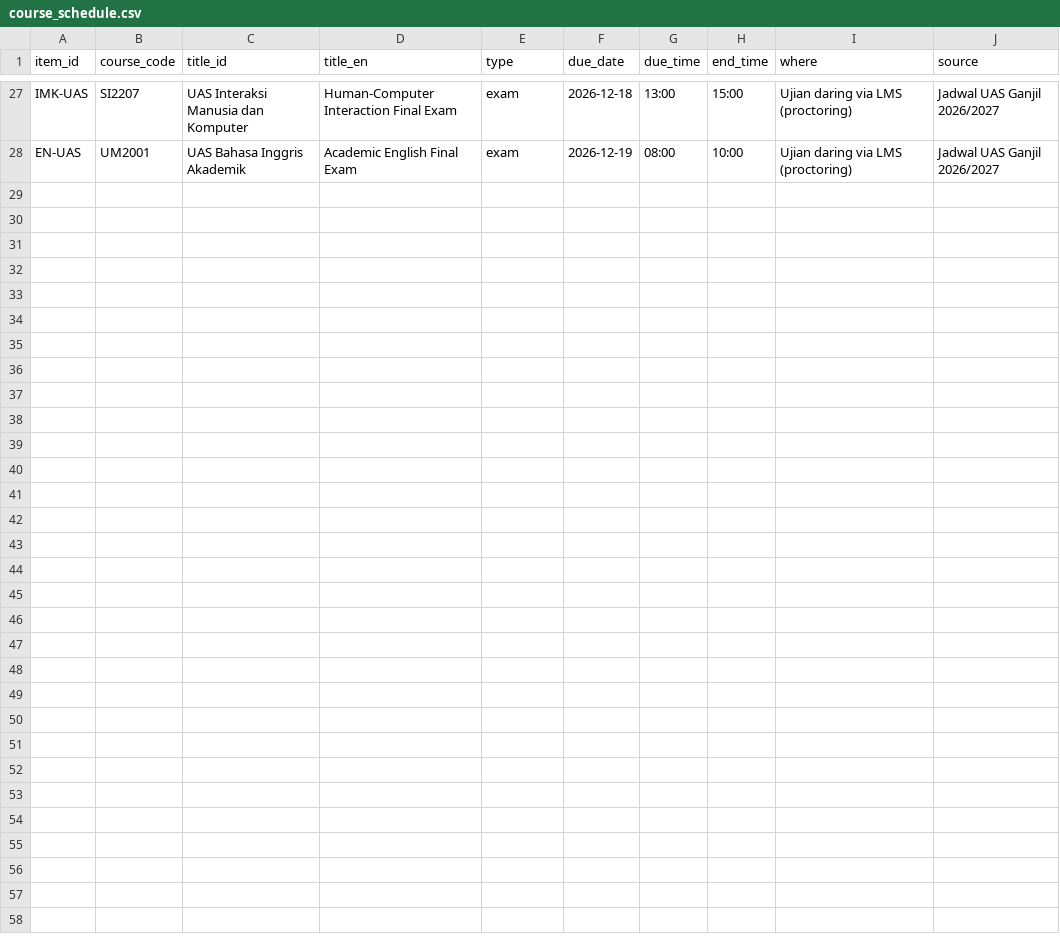
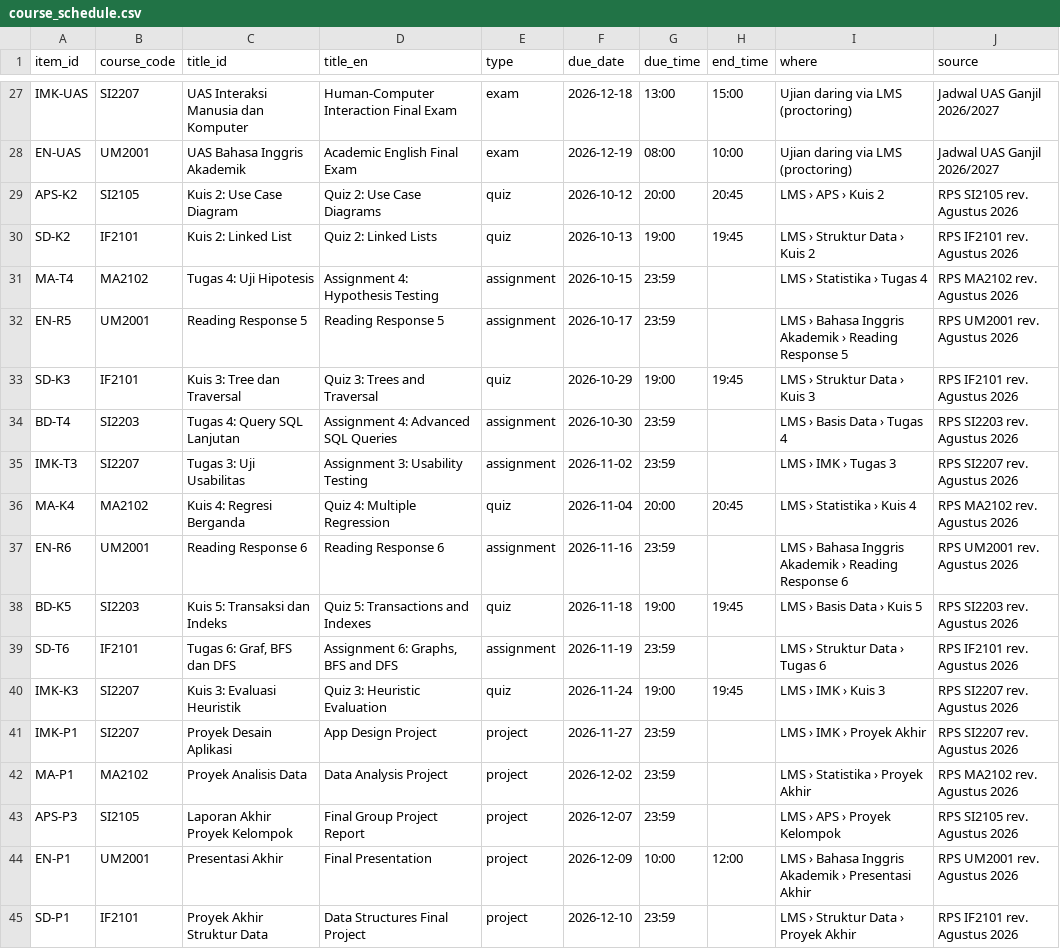
Before and after one commit to kevintherm/sigap, a CSV file: data/course_schedule.csv, drawn as a sheet; only a part is shown, gaps mark what is left out.

Commit message:
Use the real date and add more schedule items
- The bot runs on the real date: the Langflow tools' "Demo time" default is
  empty, and SIGAP_NOW is no longer set in .env. When SIGAP_NOW is set (the
  test runner always sets it, or for a recorded demo), the backend passes it
  to the tool components as a per-request tweak, so tests keep their fixed
  date (96/96 through Langflow). Tool nodes in the per-tool flows get fixed
  ids (<Class>-tool) for that tweak.
- 17 new schedule items for all six courses, 12 Oct to 10 Dec: quizzes,
  assignments, reading responses, final projects and a presentation.
  Nothing new falls in 4 to 10 Oct, so the date tests are unchanged.
- Flows and exported components rebuilt; README and CHANGELOG updated.

```diff
--- a/data/course_schedule.csv
+++ b/data/course_schedule.csv
@@ -28 +28,18 @@ IMK-UAS,SI2207,UAS Interaksi Manusia dan Komputer,Human-Computer Interaction Fin
 EN-UAS,UM2001,UAS Bahasa Inggris Akademik,Academic English Final Exam,exam,2026-12-19,08:00,10:00,Ujian daring via LMS (proctoring),Jadwal UAS Ganjil 2026/2027
+APS-K2,SI2105,Kuis 2: Use Case Diagram,Quiz 2: Use Case Diagrams,quiz,2026-10-12,20:00,20:45,LMS › APS › Kuis 2,RPS SI2105 rev. Agustus 2026
+SD-K2,IF2101,Kuis 2: Linked List,Quiz 2: Linked Lists,quiz,2026-10-13,19:00,19:45,LMS › Struktur Data › Kuis 2,RPS IF2101 rev. Agustus 2026
+MA-T4,MA2102,Tugas 4: Uji Hipotesis,Assignment 4: Hypothesis Testing,assignment,2026-10-15,23:59,,LMS › Statistika › Tugas 4,RPS MA2102 rev. Agustus 2026
+EN-R5,UM2001,Reading Response 5,Reading Response 5,assignment,2026-10-17,23:59,,LMS › Bahasa Inggris Akademik › Reading Response 5,RPS UM2001 rev. Agustus 2026
+SD-K3,IF2101,Kuis 3: Tree dan Traversal,Quiz 3: Trees and Traversal,quiz,2026-10-29,19:00,19:45,LMS › Struktur Data › Kuis 3,RPS IF2101 rev. Agustus 2026
+BD-T4,SI2203,Tugas 4: Query SQL Lanjutan,Assignment 4: Advanced SQL Queries,assignment,2026-10-30,23:59,,LMS › Basis Data › Tugas 4,RPS SI2203 rev. Agustus 2026
+IMK-T3,SI2207,Tugas 3: Uji Usabilitas,Assignment 3: Usability Testing,assignment,2026-11-02,23:59,,LMS › IMK › Tugas 3,RPS SI2207 rev. Agustus 2026
+MA-K4,MA2102,Kuis 4: Regresi Berganda,Quiz 4: Multiple Regression,quiz,2026-11-04,20:00,20:45,LMS › Statistika › Kuis 4,RPS MA2102 rev. Agustus 2026
+EN-R6,UM2001,Reading Response 6,Reading Response 6,assignment,2026-11-16,23:59,,LMS › Bahasa Inggris Akademik › Reading Response 6,RPS UM2001 rev. Agustus 2026
+BD-K5,SI2203,Kuis 5: Transaksi dan Indeks,Quiz 5: Transactions and Indexes,quiz,2026-11-18,19:00,19:45,LMS › Basis Data › Kuis 5,RPS SI2203 rev. Agustus 2026
+SD-T6,IF2101,"Tugas 6: Graf, BFS dan DFS","Assignment 6: Graphs, BFS and DFS",assignment,2026-11-19,23:59,,LMS › Struktur Data › Tugas 6,RPS IF2101 rev. Agustus 2026
+IMK-K3,SI2207,Kuis 3: Evaluasi Heuristik,Quiz 3: Heuristic Evaluation,quiz,2026-11-24,19:00,19:45,LMS › IMK › Kuis 3,RPS SI2207 rev. Agustus 2026
+IMK-P1,SI2207,Proyek Desain Aplikasi,App Design Project,project,2026-11-27,23:59,,LMS › IMK › Proyek Akhir,RPS SI2207 rev. Agustus 2026
+MA-P1,MA2102,Proyek Analisis Data,Data Analysis Project,project,2026-12-02,23:59,,LMS › Statistika › Proyek Akhir,RPS MA2102 rev. Agustus 2026
+APS-P3,SI2105,Laporan Akhir Proyek Kelompok,Final Group Project Report,project,2026-12-07,23:59,,LMS › APS › Proyek Kelompok,RPS SI2105 rev. Agustus 2026
+EN-P1,UM2001,Presentasi Akhir,Final Presentation,project,2026-12-09,10:00,12:00,LMS › Bahasa Inggris Akademik › Presentasi Akhir,RPS UM2001 rev. Agustus 2026
+SD-P1,IF2101,Proyek Akhir Struktur Data,Data Structures Final Project,project,2026-12-10,23:59,,LMS › Struktur Data › Proyek Akhir,RPS IF2101 rev. Agustus 2026
```
Also changed, not shown: 15 other files.
